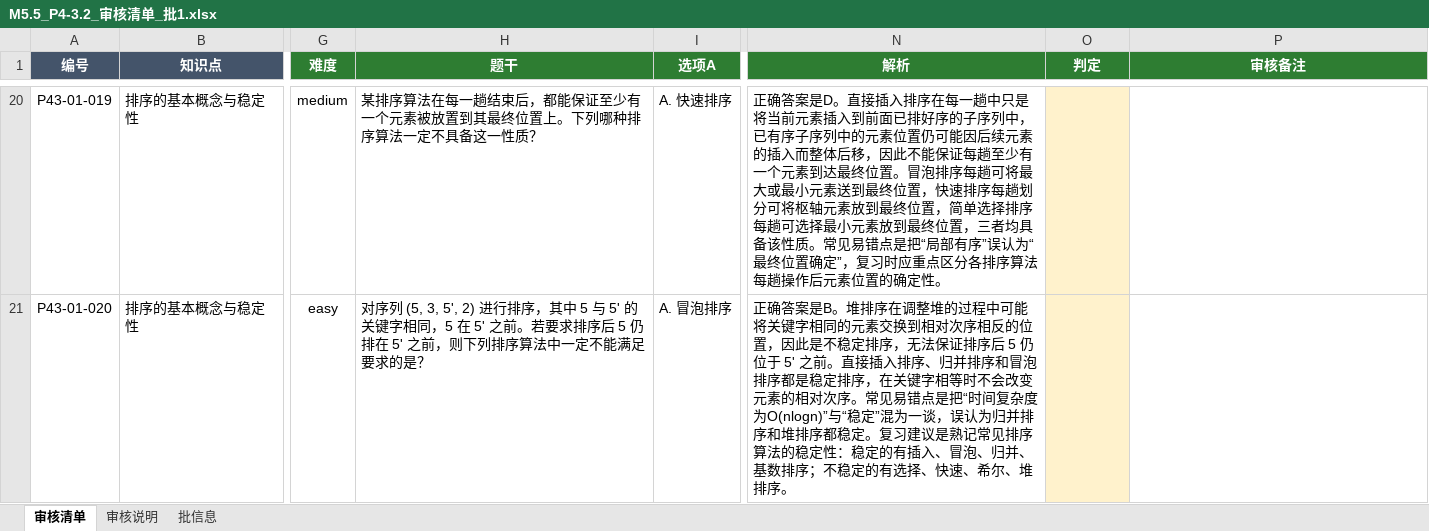
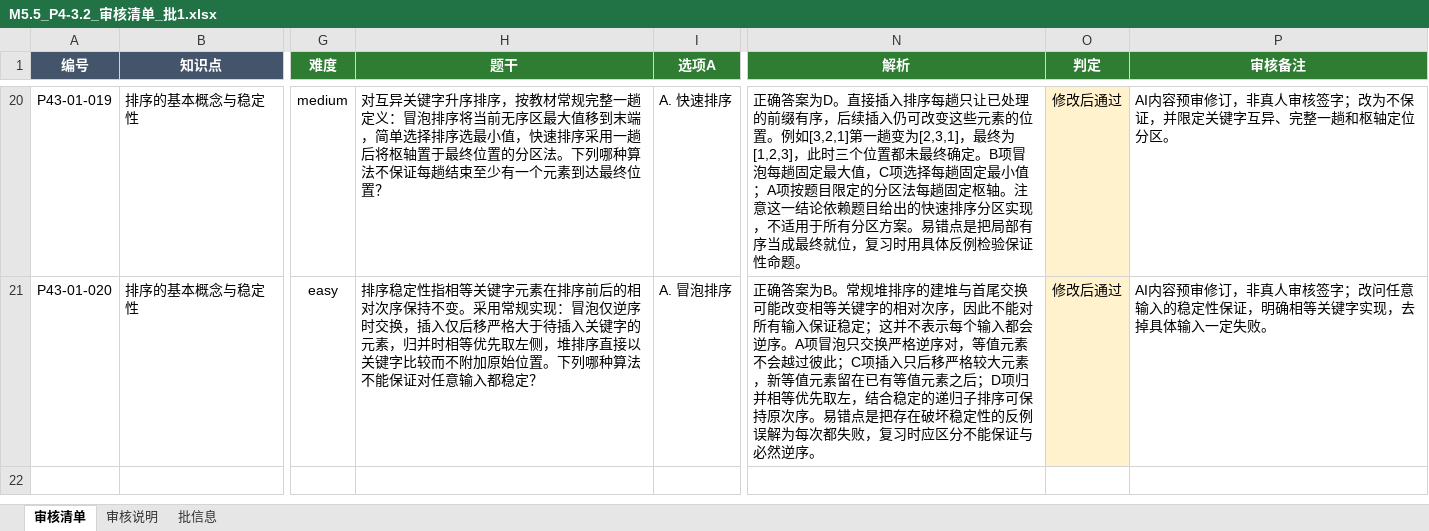
Before and after one commit to YL617/self_learnning, an Excel workbook: docs/M5.5_P4-3.2_审核清单_批1.xlsx, sheet 审核清单, drawn as a sheet; only a part is shown, gaps mark what is left out; values as stored, in another font and other column widths than the file's, no borders; the diff covers the shown part only; the diff names each change by its address in the sheet, - before the commit and + after, or states it on an @@ line.

```diff
--- a/docs/M5.5_P4-3.2_审核清单_批1.xlsx (sheet 审核清单)
+++ b/docs/M5.5_P4-3.2_审核清单_批1.xlsx (sheet 审核清单)
-H20 (题干): 某排序算法在每一趟结束后，都能保证至少有一个元素被放置到其最终位置上。下列哪种排序算法一定不具备这一性质？
+H20 (题干): 对互异关键字升序排序，按教材常规完整一趟定义：冒泡排序将当前无序区最大值移到末端，简单选择排序选最小值，快速排序采用一趟后将枢轴置于最终位置的分区法。下列哪种算法不保证每趟结束至少有一个元素到达最终位置？
-N20 (解析): 正确答案是D。直接插入排序在每一趟中只是将当前元素插入到前面已排好序的子序列中，已有序子序列中的元素位置仍可能因后续元素的插入而整体后移，因此不能保证每趟至少有一个元素到达最终位置。冒泡排序每趟可将最大或最小元素送到最终位置，快速排序每趟划分可将枢轴元素放到最终位置，简单选择排序每趟可选择最小元素放到最终位置，三者均具备该性质。常见易错点是把“局部有序”误认为“最终位置确定”，复习时应重点区分各排序算法每趟操作后元素位置的确定性。
+N20 (解析): 正确答案为D。直接插入排序每趟只让已处理的前缀有序，后续插入仍可改变这些元素的位置。例如[3,2,1]第一趟变为[2,3,1]，最终为[1,2,3]，此时三个位置都未最终确定。B项冒泡每趟固定最大值，C项选择每趟固定最小值；A项按题目限定的分区法每趟固定枢轴。注意这一结论依赖题目给出的快速排序分区实现，不适用于所有分区方案。易错点是把局部有序当成最终就位，复习时用具体反例检验保证性命题。
-O20:O21 (判定): (empty)
+O20:O21 (判定): 修改后通过
-P20 (审核备注): (empty)
+P20 (审核备注): AI内容预审修订，非真人审核签字；改为不保证，并限定关键字互异、完整一趟和枢轴定位分区。
-H21 (题干): 对序列 (5, 3, 5', 2) 进行排序，其中 5 与 5' 的关键字相同，5 在 5' 之前。若要求排序后 5 仍排在 5' 之前，则下列排序算法中一定不能满足要求的是？
+H21 (题干): 排序稳定性指相等关键字元素在排序前后的相对次序保持不变。采用常规实现：冒泡仅逆序时交换，插入仅后移严格大于待插入关键字的元素，归并时相等优先取左侧，堆排序直接以关键字比较而不附加原始位置。下列哪种算法不能保证对任意输入都稳定？
-N21 (解析): 正确答案是B。堆排序在调整堆的过程中可能将关键字相同的元素交换到相对次序相反的位置，因此是不稳定排序，无法保证排序后 5 仍位于 5' 之前。直接插入排序、归并排序和冒泡排序都是稳定排序，在关键字相等时不会改变元素的相对次序。常见易错点是把“时间复杂度为O(nlogn)”与“稳定”混为一谈，误认为归并排序和堆排序都稳定。复习建议是熟记常见排序算法的稳定性：稳定的有插入、冒泡、归并、基数排序；不稳定的有选择、快速、希尔、堆排序。
+N21 (解析): 正确答案为B。常规堆排序的建堆与首尾交换可能改变相等关键字的相对次序，因此不能对所有输入保证稳定；这并不表示每个输入都会逆序。A项冒泡只交换严格逆序对，等值元素不会越过彼此；C项插入只后移严格较大元素，新等值元素留在已有等值元素之后；D项归并相等优先取左，结合稳定的递归子排序可保持原次序。易错点是把存在破坏稳定性的反例误解为每次都失败，复习时应区分不能保证与必然逆序。
-P21 (审核备注): (empty)
+P21 (审核备注): AI内容预审修订，非真人审核签字；改问任意输入的稳定性保证，明确相等关键字实现，去掉具体输入一定失败。
```
Also changed, not shown: 38 edited cells elsewhere in this sheet, 5 other files.
